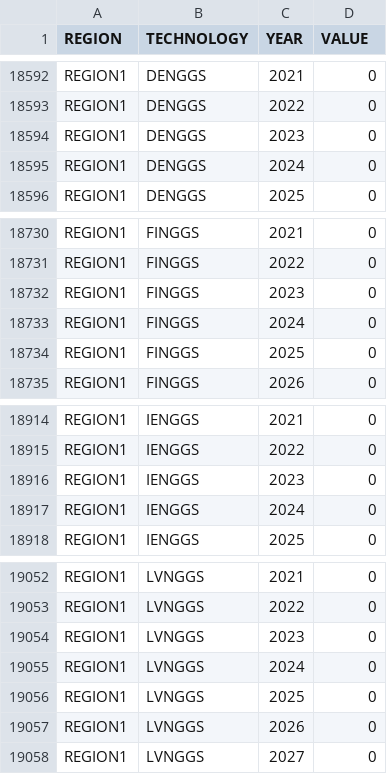
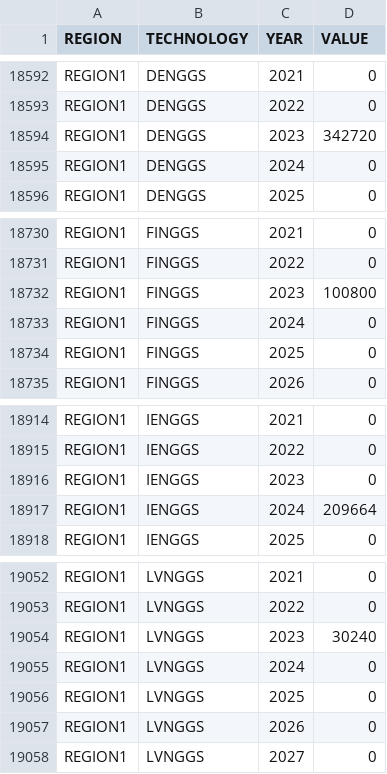
Before and after one commit to KTH-dESA/OSeMBE, a CSV file: input_data/data/TotalAnnualMaxCapacityInvestment.csv, drawn as a sheet; only a part is shown, gaps mark what is left out.

```diff
--- a/input_data/data/TotalAnnualMaxCapacityInvestment.csv
+++ b/input_data/data/TotalAnnualMaxCapacityInvestment.csv
@@ -18593,3 +18593,3 @@ REGION1,DENGGS,2021,0
 REGION1,DENGGS,2022,0
-REGION1,DENGGS,2023,0
+REGION1,DENGGS,2023,342720
 REGION1,DENGGS,2024,0
@@ -18731,3 +18731,3 @@ REGION1,FINGGS,2021,0
 REGION1,FINGGS,2022,0
-REGION1,FINGGS,2023,0
+REGION1,FINGGS,2023,100800
 REGION1,FINGGS,2024,0
@@ -18916,3 +18916,3 @@ REGION1,IENGGS,2022,0
 REGION1,IENGGS,2023,0
-REGION1,IENGGS,2024,0
+REGION1,IENGGS,2024,209664
 REGION1,IENGGS,2025,0
@@ -19053,3 +19053,3 @@ REGION1,LVNGGS,2021,0
 REGION1,LVNGGS,2022,0
-REGION1,LVNGGS,2023,0
+REGION1,LVNGGS,2023,30240
 REGION1,LVNGGS,2024,0
```
Also changed, not shown: input_data/data/ResidualCapacity.csv, input_data/data/TotalAnnualMaxCapacity.csv, 2 other files.
